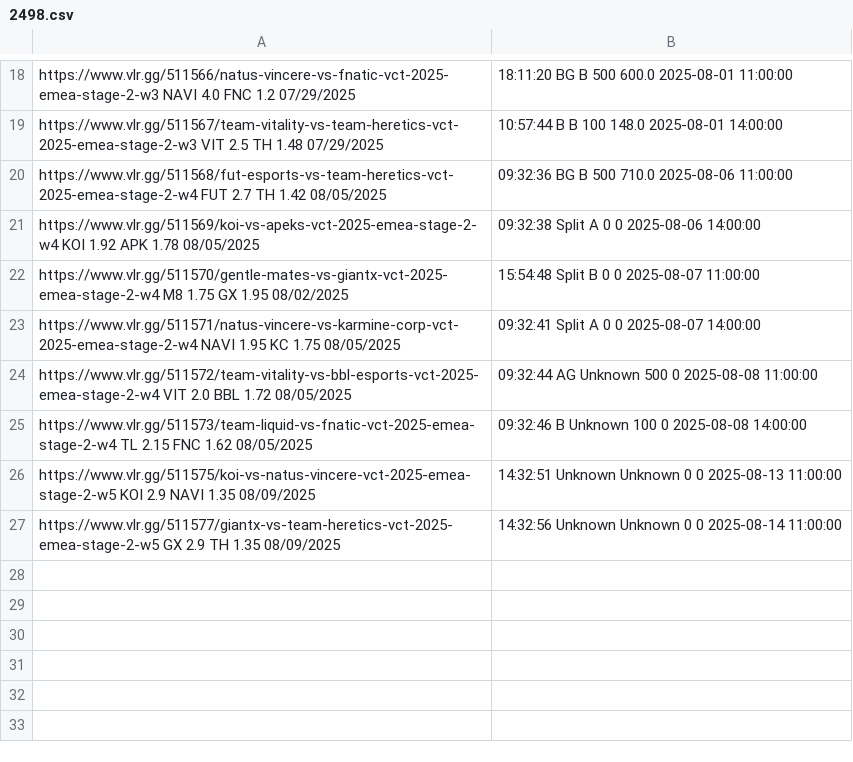
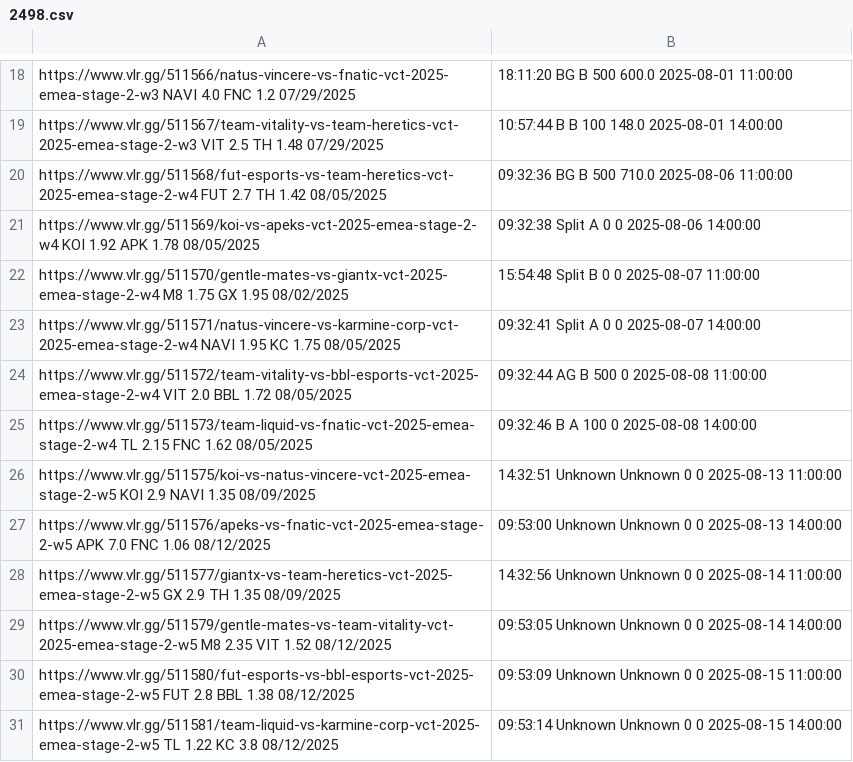
Before and after one commit to mrshmllow/platchat-backtest, a CSV file: 2498.csv, drawn as a sheet; only a part is shown, gaps mark what is left out.

```diff
--- a/2498.csv
+++ b/2498.csv
@@ -23,5 +23,9 @@ https://www.vlr.gg/511570/gentle-mates-vs-giantx-vct-2025-emea-stage-2-w4	M8	1.7
 https://www.vlr.gg/511571/natus-vincere-vs-karmine-corp-vct-2025-emea-stage-2-w4	NAVI	1.95	KC	1.75	08/05/2025, 09:32:41	Split	A	0	0	2025-08-07 14:00:00
-https://www.vlr.gg/511572/team-vitality-vs-bbl-esports-vct-2025-emea-stage-2-w4	VIT	2.0	BBL	1.72	08/05/2025, 09:32:44	AG	Unknown	500	0	2025-08-08 11:00:00
-https://www.vlr.gg/511573/team-liquid-vs-fnatic-vct-2025-emea-stage-2-w4	TL	2.15	FNC	1.62	08/05/2025, 09:32:46	B	Unknown	100	0	2025-08-08 14:00:00
+https://www.vlr.gg/511572/team-vitality-vs-bbl-esports-vct-2025-emea-stage-2-w4	VIT	2.0	BBL	1.72	08/05/2025, 09:32:44	AG	B	500	0	2025-08-08 11:00:00
+https://www.vlr.gg/511573/team-liquid-vs-fnatic-vct-2025-emea-stage-2-w4	TL	2.15	FNC	1.62	08/05/2025, 09:32:46	B	A	100	0	2025-08-08 14:00:00
 https://www.vlr.gg/511575/koi-vs-natus-vincere-vct-2025-emea-stage-2-w5	KOI	2.9	NAVI	1.35	08/09/2025, 14:32:51	Unknown	Unknown	0	0	2025-08-13 11:00:00
+https://www.vlr.gg/511576/apeks-vs-fnatic-vct-2025-emea-stage-2-w5	APK	7.0	FNC	1.06	08/12/2025, 09:53:00	Unknown	Unknown	0	0	2025-08-13 14:00:00
 https://www.vlr.gg/511577/giantx-vs-team-heretics-vct-2025-emea-stage-2-w5	GX	2.9	TH	1.35	08/09/2025, 14:32:56	Unknown	Unknown	0	0	2025-08-14 11:00:00
+https://www.vlr.gg/511579/gentle-mates-vs-team-vitality-vct-2025-emea-stage-2-w5	M8	2.35	VIT	1.52	08/12/2025, 09:53:05	Unknown	Unknown	0	0	2025-08-14 14:00:00
+https://www.vlr.gg/511580/fut-esports-vs-bbl-esports-vct-2025-emea-stage-2-w5	FUT	2.8	BBL	1.38	08/12/2025, 09:53:09	Unknown	Unknown	0	0	2025-08-15 11:00:00
+https://www.vlr.gg/511581/team-liquid-vs-karmine-corp-vct-2025-emea-stage-2-w5	TL	1.22	KC	3.8	08/12/2025, 09:53:14	Unknown	Unknown	0	0	2025-08-15 14:00:00
```
Also changed, not shown: 2499.csv, 2500.csv, 2 other files.
